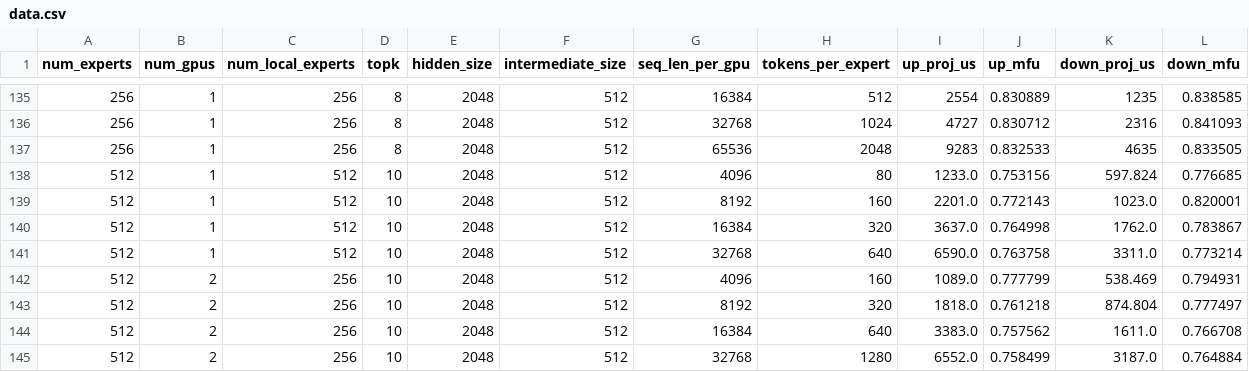
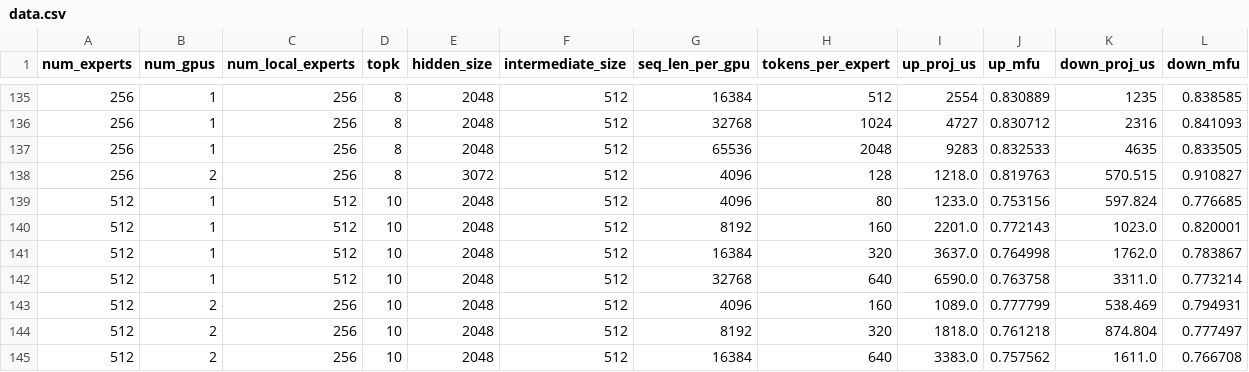
Before and after one commit to alibaba/InferSim, a CSV file: bench_data/grouped_gemm/prefill/h20/data.csv, drawn as a sheet; only a part is shown, gaps mark what is left out; the shorter side is filled out with more unchanged rows; the diff names each change by its address in the sheet, - before the commit and + after, or states it on an @@ line.

```diff
--- a/bench_data/grouped_gemm/prefill/h20/data.csv
+++ b/bench_data/grouped_gemm/prefill/h20/data.csv
+row 138: 256 | 2 | 256 | 8 | 3072 | 512 | 4096 | 128 | 1218.0 | 0.819763 | 570.515 | 0.910827
```
Also changed, not shown: bench_data/grouped_gemm/decode/h20/data.csv, 14 other files.
